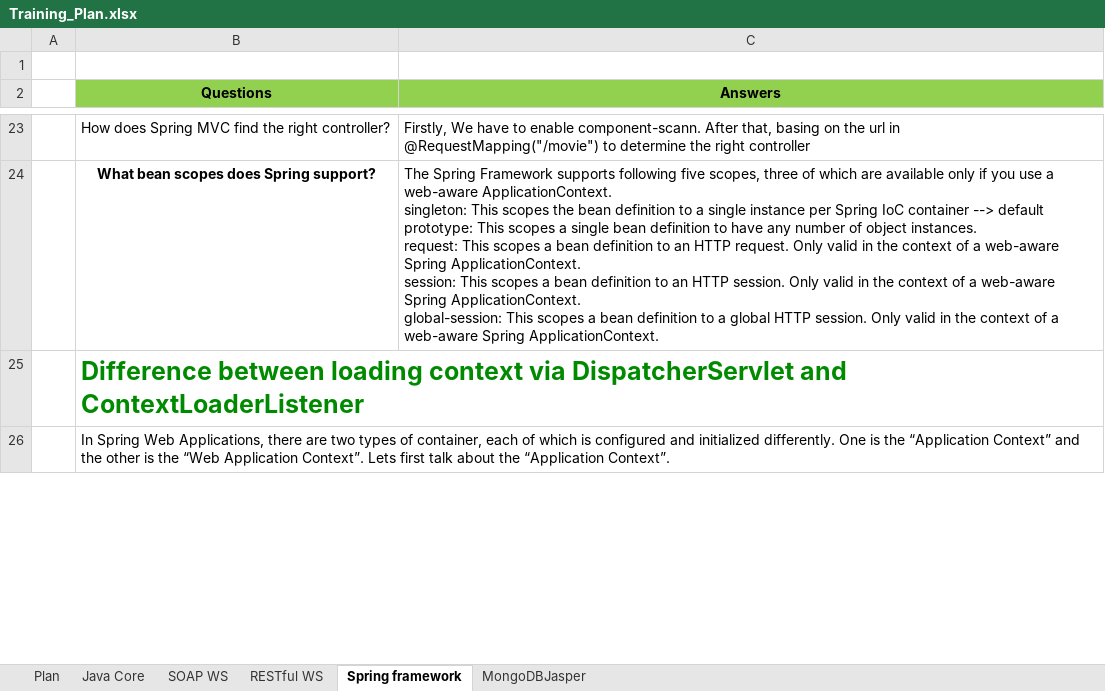
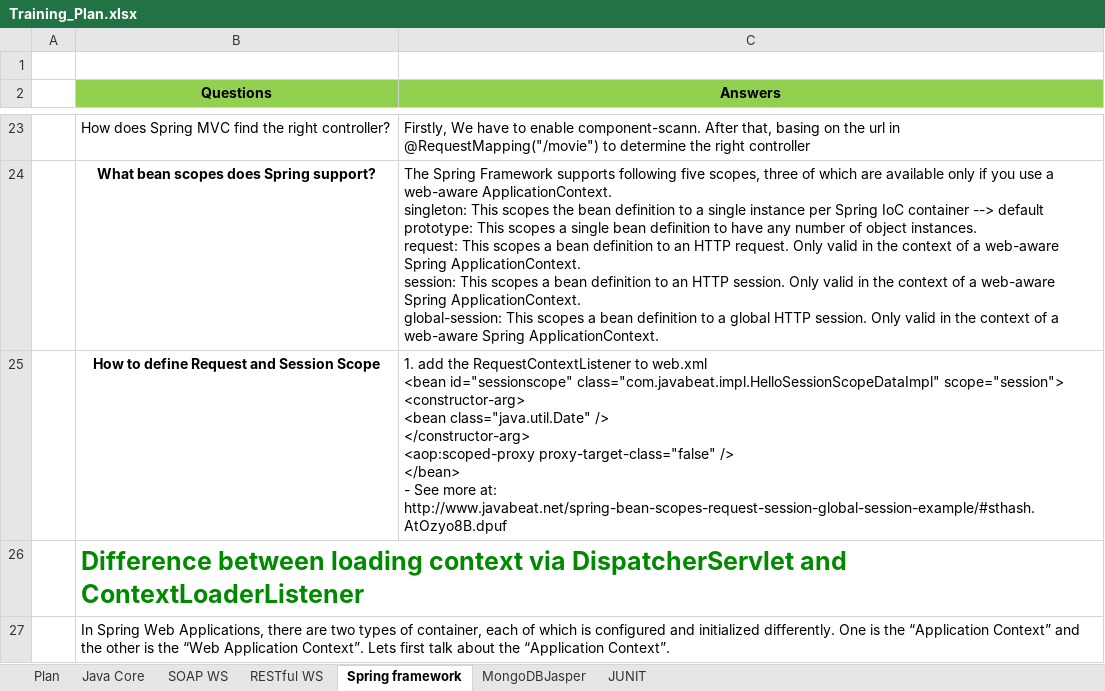
Before and after one commit to phquoc25/Software, an Excel workbook: Training_Plan.xlsx, sheet Spring framework, drawn as a sheet; only a part is shown, gaps mark what is left out; values as stored, in another font and other column widths than the file's, no borders; ↵ is a line break in a cell; the diff covers the shown part only; the diff names each change by its address in the sheet, - before the commit and + after, or states it on an @@ line.

Commit message:
Spring based configuration

```diff
--- a/Training_Plan.xlsx (sheet Spring framework)
+++ b/Training_Plan.xlsx (sheet Spring framework)
+sheet tab: JUNIT
+row 25:  | How to define Request and Session Scope | 1. add the RequestContextListener to web.xml ↵ <bean id="sessionscope" class="com.javabeat.impl.HelloSessionScopeDataImpl" scope="session"> ↵ <constructor-arg> ↵ <bean class="java.util.Date" /> ↵ </constructor-arg> ↵ <aop:scoped-proxy proxy-target-class="false" /> ↵ </bean> ↵ - See more at: http://www.javabeat.net/spring-bean-scopes-request-session-global-session-example/#sthash.AtOzyo8B.dpuf
```
Also changed, not shown: 78 added rows elsewhere in this sheet, sheet MongoDBJasper.
